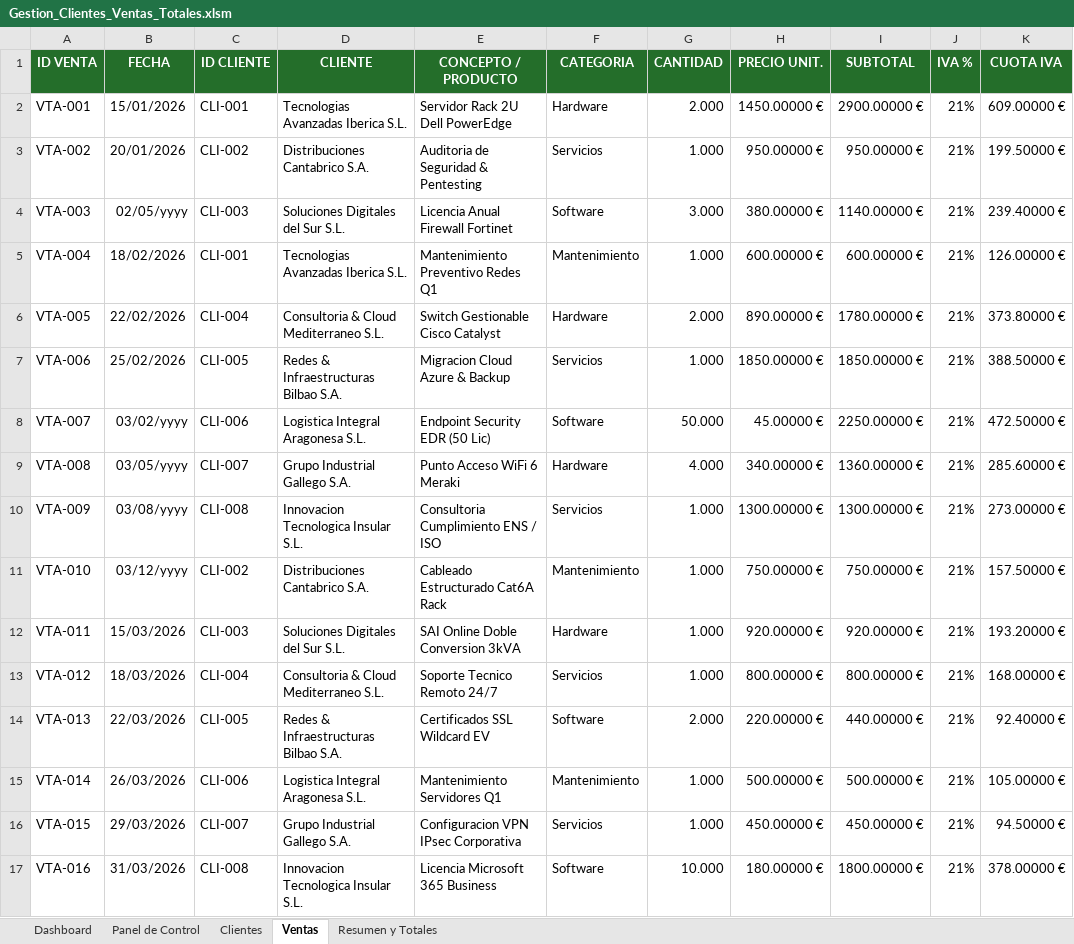
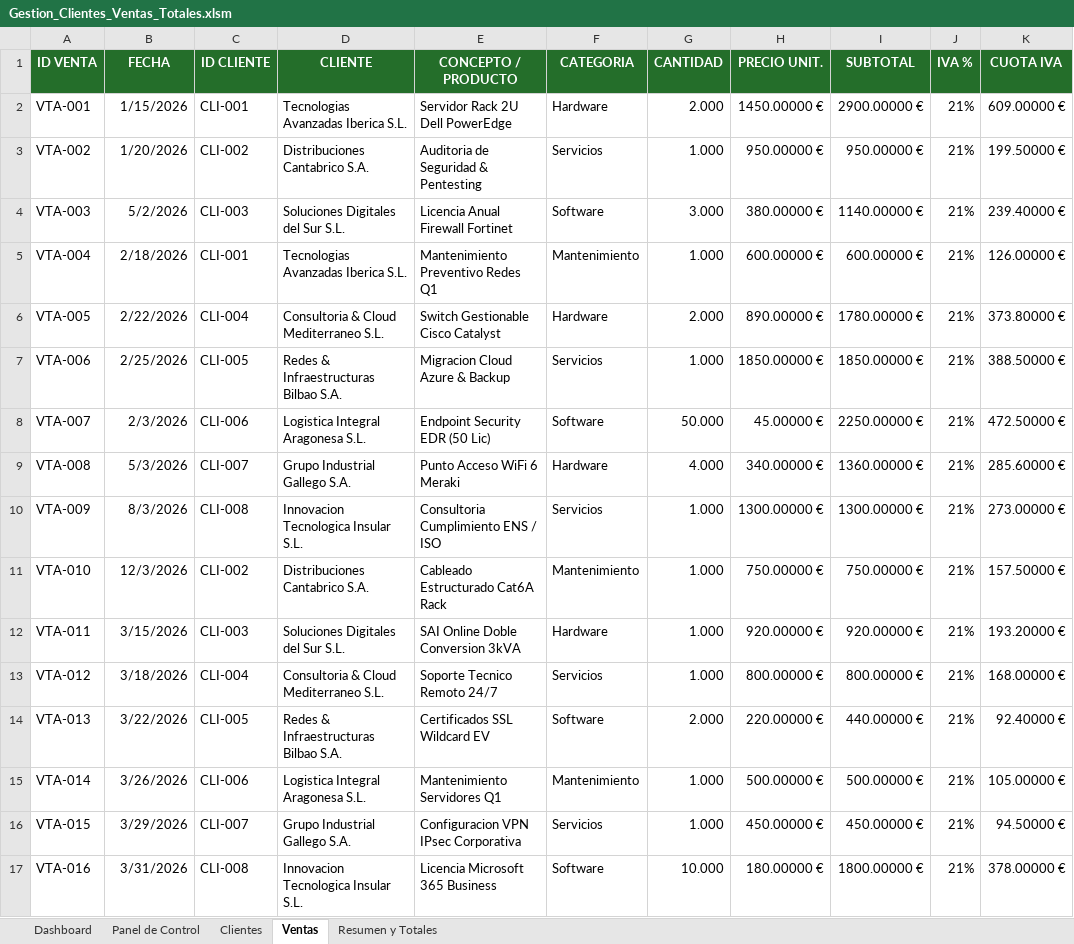
Before and after one commit to catalogoaplicaciones-blip/dr-byte-servicios, an Excel workbook: public/templates/Gestion_Clientes_Ventas_Totales.xlsm, sheet Ventas, drawn as a sheet; only a part is shown; values as stored, in another font and other column widths than the file's, no borders; the diff names each change by its address in the sheet, - before the commit and + after, or states it on an @@ line.

```diff
--- a/public/templates/Gestion_Clientes_Ventas_Totales.xlsm (sheet Ventas)
+++ b/public/templates/Gestion_Clientes_Ventas_Totales.xlsm (sheet Ventas)
-B2 (FECHA): 15/01/2026
+B2 (FECHA): 1/15/2026
-B3 (FECHA): 20/01/2026
+B3 (FECHA): 1/20/2026
-B4 (FECHA): 02/05/yyyy
+B4 (FECHA): 5/2/2026
-B5 (FECHA): 18/02/2026
+B5 (FECHA): 2/18/2026
-B6 (FECHA): 22/02/2026
+B6 (FECHA): 2/22/2026
-B7 (FECHA): 25/02/2026
+B7 (FECHA): 2/25/2026
-B8 (FECHA): 03/02/yyyy
+B8 (FECHA): 2/3/2026
-B9 (FECHA): 03/05/yyyy
+B9 (FECHA): 5/3/2026
-B10 (FECHA): 03/08/yyyy
+B10 (FECHA): 8/3/2026
-B11 (FECHA): 03/12/yyyy
+B11 (FECHA): 12/3/2026
-B12 (FECHA): 15/03/2026
+B12 (FECHA): 3/15/2026
-B13 (FECHA): 18/03/2026
+B13 (FECHA): 3/18/2026
-B14 (FECHA): 22/03/2026
+B14 (FECHA): 3/22/2026
-B15 (FECHA): 26/03/2026
+B15 (FECHA): 3/26/2026
-B16 (FECHA): 29/03/2026
+B16 (FECHA): 3/29/2026
-B17 (FECHA): 31/03/2026
+B17 (FECHA): 3/31/2026
```
Also changed, not shown: sheet Resumen y Totales, formulas that keep their value, charts or pictures.
